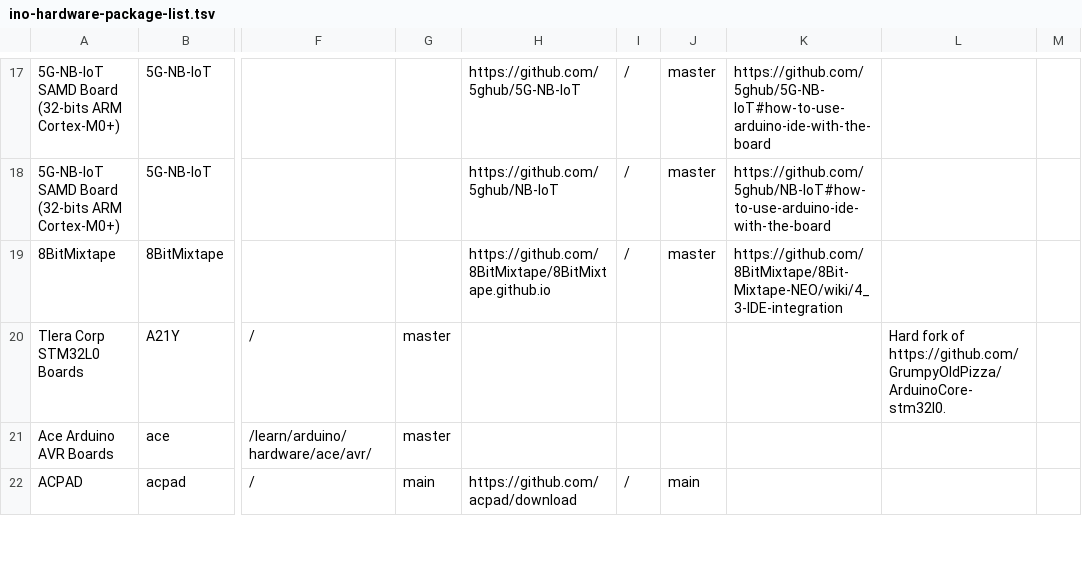
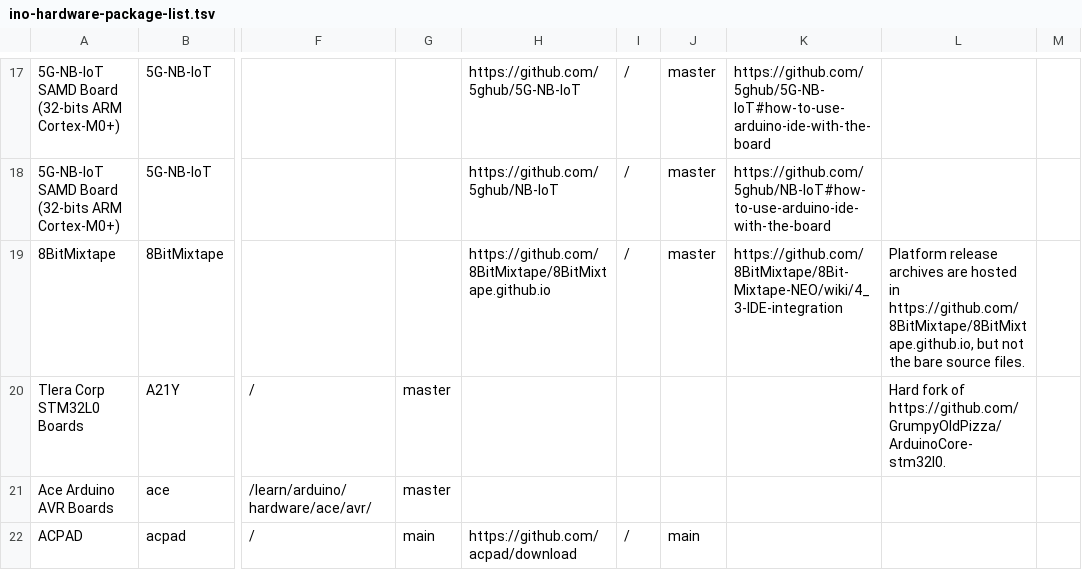
Before and after one commit to per1234/inoplatforms, a TSV file: ino-hardware-package-list.tsv, drawn as a sheet; only a part is shown, gaps mark what is left out; the diff names each change by its address in the sheet, - before the commit and + after, or states it on an @@ line.

Commit message:
Add note re: platform files to `8BitMixtape:avr`

```diff
--- a/ino-hardware-package-list.tsv
+++ b/ino-hardware-package-list.tsv
-L19: (empty)
+L19: Platform release archives are hosted in https://github.com/8BitMixtape/8BitMixtape.github.io, but not the bare source files.
```
